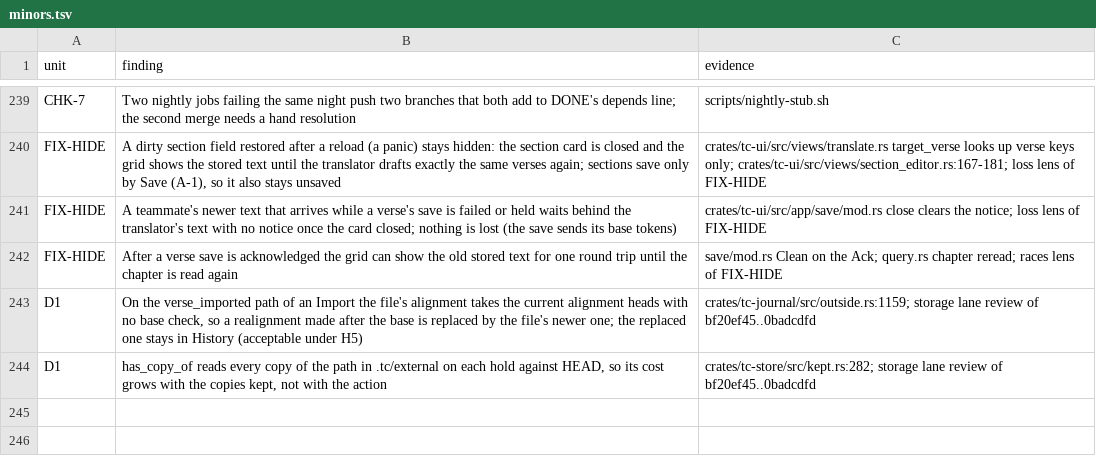
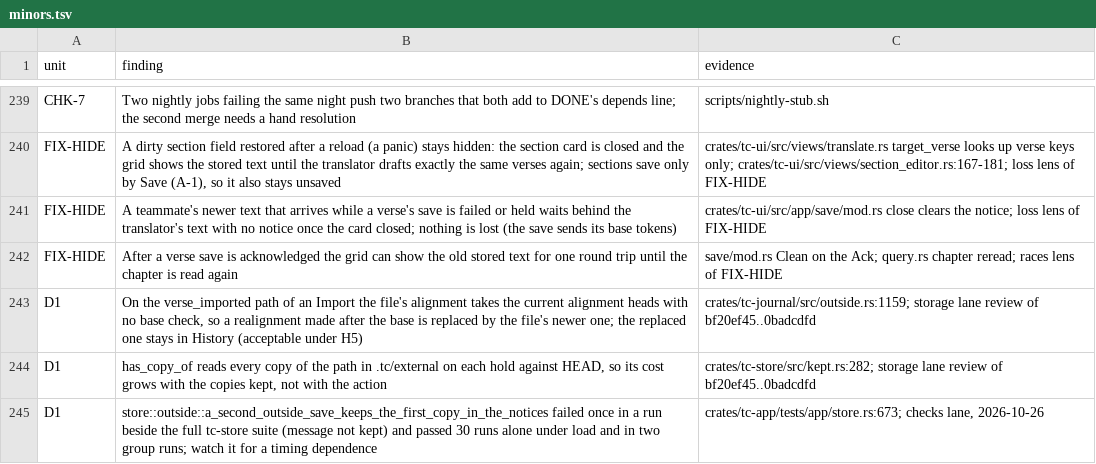
Before and after one commit to birchamp/tc-rst, a TSV file: .audit/minors.tsv, drawn as a sheet; only a part is shown, gaps mark what is left out.

```diff
--- a/.audit/minors.tsv
+++ b/.audit/minors.tsv
@@ -244 +244,2 @@ D1	On the verse_imported path of an Import the file's alignment takes the curren
 D1	has_copy_of reads every copy of the path in .tc/external on each hold against HEAD, so its cost grows with the copies kept, not with the action	crates/tc-store/src/kept.rs:282; storage lane review of bf20ef45..0badcdfd
+D1	store::outside::a_second_outside_save_keeps_the_first_copy_in_the_notices failed once in a run beside the full tc-store suite (message not kept) and passed 30 runs alone under load and in two group runs; watch it for a timing dependence	crates/tc-app/tests/app/store.rs:673; checks lane, 2026-10-26
```
